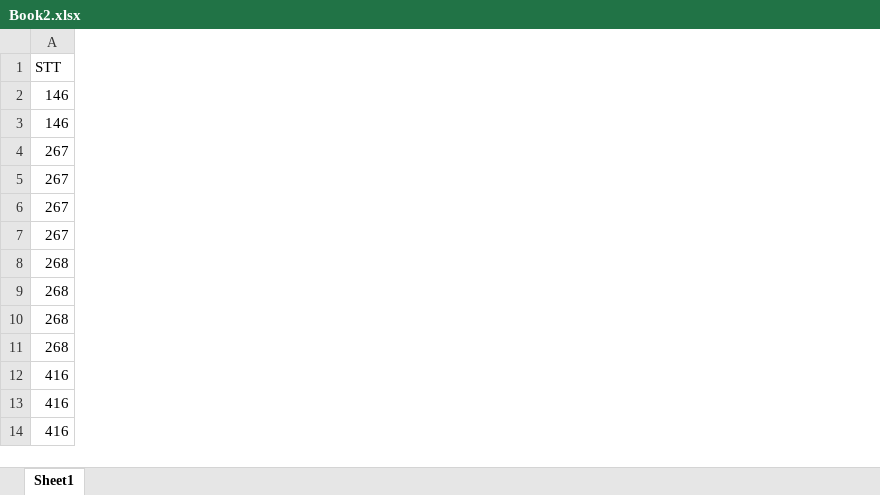
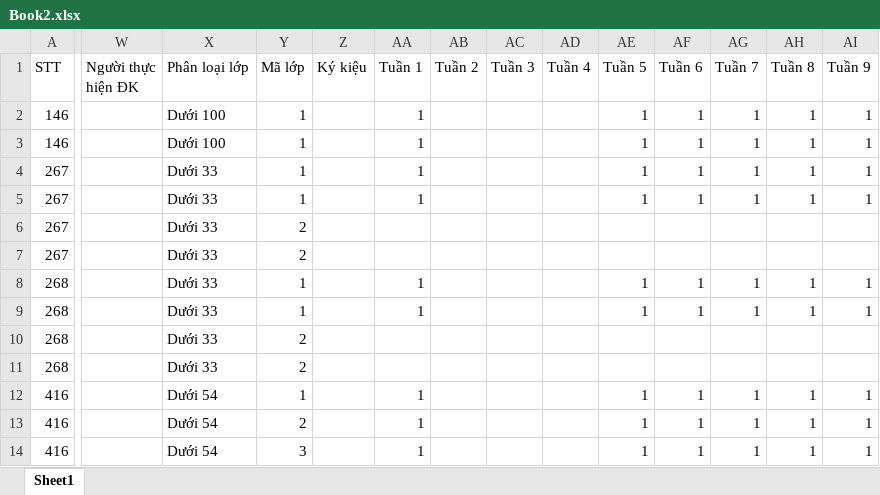
Before and after one commit to nieeu/timetable, an Excel workbook: Book2.xlsx, sheet Sheet1, drawn as a sheet; only a part is shown, gaps mark what is left out; values as stored, in another font and other column widths than the file's, no cell formats; the diff covers the shown part only; the diff names each change by its address in the sheet, - before the commit and + after, or states it on an @@ line.

```diff
--- a/Book2.xlsx (sheet Sheet1)
+++ b/Book2.xlsx (sheet Sheet1)
@@ column W (Người thực hiện ĐK) unhidden, empty @@
@@ column X (Phân loại lớp) unhidden, rows 2-14: Dưới 100 | Dưới 100 | Dưới 33 | Dưới 33 | Dưới 33 | Dưới 33 | Dưới 33 | Dưới 33 | Dưới 33 | Dưới 33 | Dưới 54 | Dưới 54 | Dưới 54 @@
@@ column Y (Mã lớp) unhidden, rows 2-14: 1 | 1 | 1 | 1 | 2 | 2 | 1 | 1 | 2 | 2 | 1 | 2 | 3 @@
@@ column Z (Ký kiệu) unhidden, empty @@
@@ column AA (Tuần 1) unhidden, rows 2-14: 1 | 1 | 1 | 1 |  |  | 1 | 1 |  |  | 1 | 1 | 1 @@
@@ column AB (Tuần 2) unhidden, empty @@
@@ column AC (Tuần 3) unhidden, empty @@
@@ column AD (Tuần 4) unhidden, empty @@
@@ column AE (Tuần 5) unhidden, rows 2-14: 1 | 1 | 1 | 1 |  |  | 1 | 1 |  |  | 1 | 1 | 1 @@
@@ column AF (Tuần 6) unhidden, rows 2-14: 1 | 1 | 1 | 1 |  |  | 1 | 1 |  |  | 1 | 1 | 1 @@
@@ column AG (Tuần 7) unhidden, rows 2-14: 1 | 1 | 1 | 1 |  |  | 1 | 1 |  |  | 1 | 1 | 1 @@
@@ column AH (Tuần 8) unhidden, rows 2-14: 1 | 1 | 1 | 1 |  |  | 1 | 1 |  |  | 1 | 1 | 1 @@
@@ column AI (Tuần 9) unhidden, rows 2-14: 1 | 1 | 1 | 1 |  |  | 1 | 1 |  |  | 1 | 1 | 1 @@
```
Also changed, not shown: 20 added columns elsewhere in this sheet, cell formats, Timetable Project.xlsx, 4 other files.
